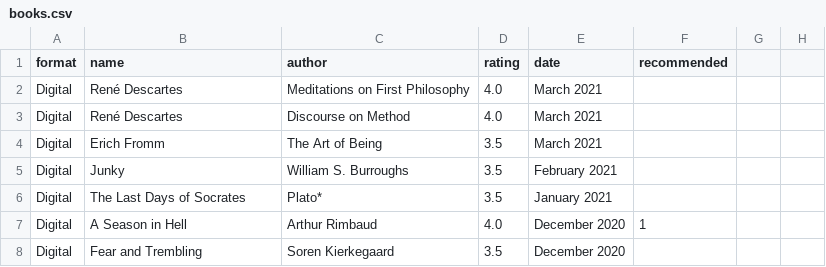
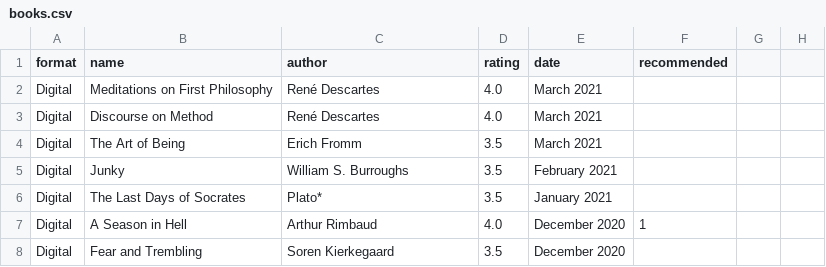
Before and after one commit to kandr3s/kandr3s.github.io, a CSV file: _data/books.csv, drawn as a sheet; only a part is shown.

Commit message:
Books update.

```diff
--- a/_data/books.csv
+++ b/_data/books.csv
@@ -1,5 +1,5 @@
 format,name,author,rating,date,recommended,,
-Digital,René Descartes,Meditations on First Philosophy,4.0,March 2021,,
-Digital,René Descartes,Discourse on Method,4.0,March 2021,,
-Digital,Erich Fromm,The Art of Being,3.5,March 2021,,
+Digital,Meditations on First Philosophy,René Descartes,4.0,March 2021,,
+Digital,Discourse on Method,René Descartes,4.0,March 2021,,
+Digital,The Art of Being,Erich Fromm,3.5,March 2021,,
 Digital,Junky,William S. Burroughs,3.5,February 2021,,
```
